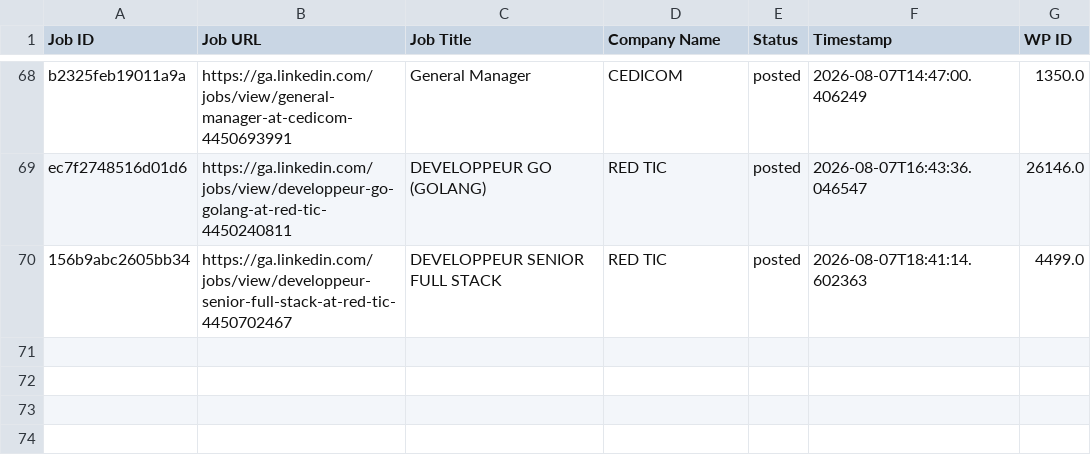
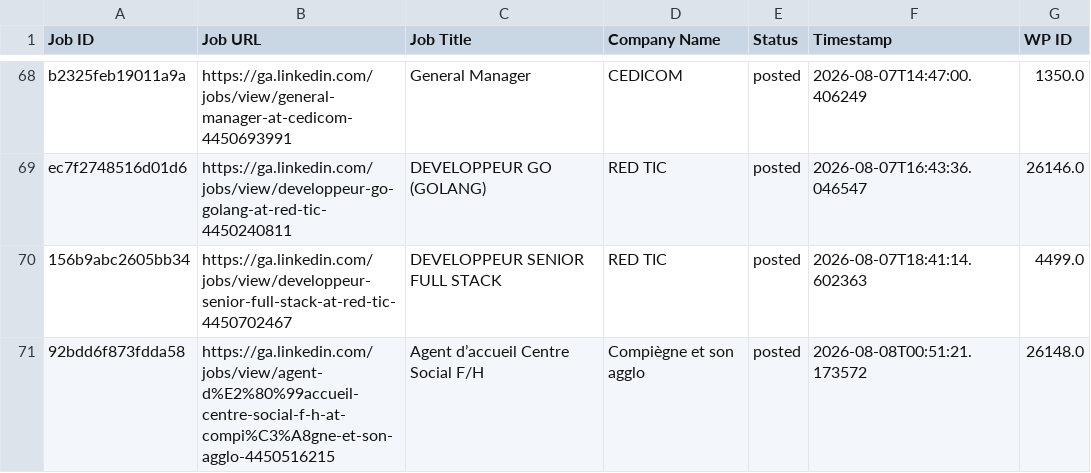
Before and after one commit to projectfetcher/ga, a CSV file: processed_jobs_gabon.csv, drawn as a sheet; only a part is shown, gaps mark what is left out; the diff names each change by its address in the sheet, - before the commit and + after, or states it on an @@ line.

```diff
--- a/processed_jobs_gabon.csv
+++ b/processed_jobs_gabon.csv
+row 71: 92bdd6f873fdda58 | https://ga.linkedin.com/jobs/view/agent-d%E2%80%99accueil-centre-social-f-h-at-compi%C3%A8gne-et-son-agglo-4450516215 | Agent d’accueil Centre Social F/H | Compiègne et son agglo | posted | 2026-08-08T00:51:21.173572 | 26148.0
```
